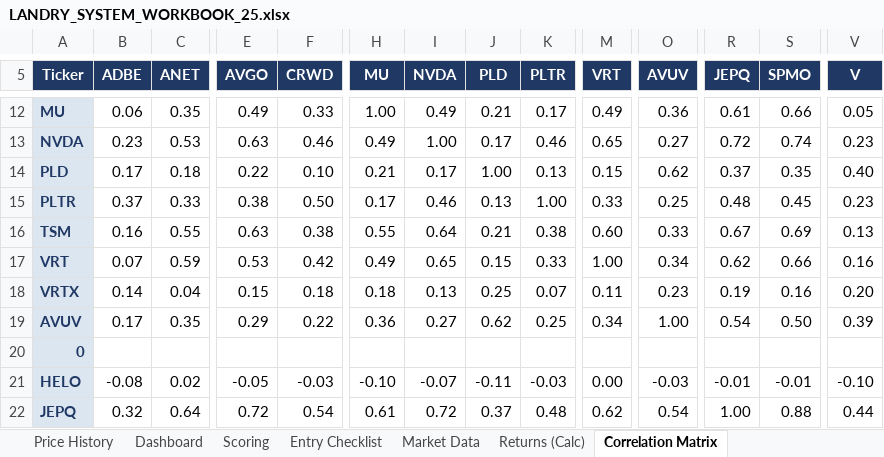
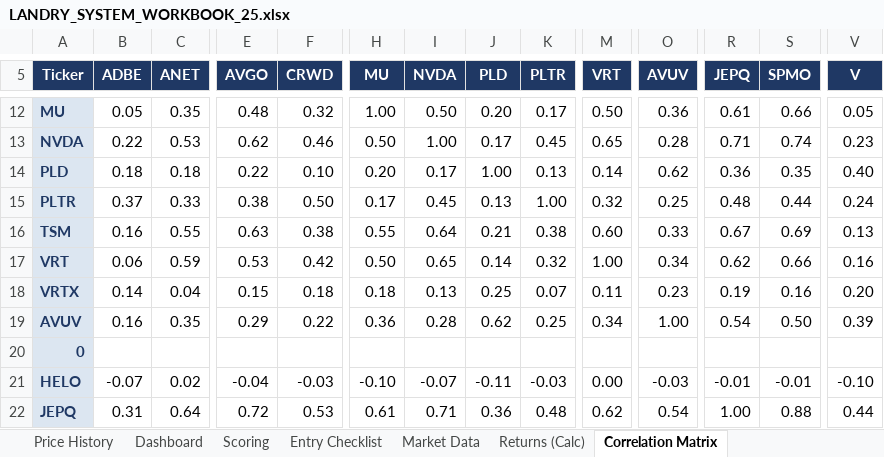
Before and after one commit to cope413/Stock_Picker, an Excel workbook: LANDRY_SYSTEM_WORKBOOK_25.xlsx, sheet Correlation Matrix, drawn as a sheet; only a part is shown, gaps mark what is left out; values as stored, in another font and other column widths than the file's, no borders; conditional formats not drawn; the diff covers the shown part only; the diff names each change by its address in the sheet, - before the commit and + after, or states it on an @@ line.

```diff
--- a/LANDRY_SYSTEM_WORKBOOK_25.xlsx (sheet Correlation Matrix)
+++ b/LANDRY_SYSTEM_WORKBOOK_25.xlsx (sheet Correlation Matrix)
-B12 (ADBE): 0.06
+B12 (ADBE): 0.05
-E12 (AVGO): 0.49
+E12 (AVGO): 0.48
-F12 (CRWD): 0.33
+F12 (CRWD): 0.32
-I12 (NVDA): 0.49
+I12 (NVDA): 0.50
-J12 (PLD): 0.21
+J12 (PLD): 0.20
-M12 (VRT): 0.49
+M12 (VRT): 0.50
-B13 (ADBE): 0.23
+B13 (ADBE): 0.22
-E13 (AVGO): 0.63
+E13 (AVGO): 0.62
-H13 (MU): 0.49
+H13 (MU): 0.50
-K13 (PLTR): 0.46
+K13 (PLTR): 0.45
-O13 (AVUV): 0.27
+O13 (AVUV): 0.28
-R13 (JEPQ): 0.72
+R13 (JEPQ): 0.71
-B14 (ADBE): 0.17
+B14 (ADBE): 0.18
-H14 (MU): 0.21
+H14 (MU): 0.20
-M14 (VRT): 0.15
+M14 (VRT): 0.14
-R14 (JEPQ): 0.37
+R14 (JEPQ): 0.36
-I15 (NVDA): 0.46
+I15 (NVDA): 0.45
-M15 (VRT): 0.33
+M15 (VRT): 0.32
-S15 (SPMO): 0.45
+S15 (SPMO): 0.44
-V15 (V): 0.23
+V15 (V): 0.24
-B17 (ADBE): 0.07
+B17 (ADBE): 0.06
-H17 (MU): 0.49
+H17 (MU): 0.50
-J17 (PLD): 0.15
+J17 (PLD): 0.14
-K17 (PLTR): 0.33
+K17 (PLTR): 0.32
-B19 (ADBE): 0.17
+B19 (ADBE): 0.16
-I19 (NVDA): 0.27
+I19 (NVDA): 0.28
-B21 (ADBE): -0.08
+B21 (ADBE): -0.07
-E21 (AVGO): -0.05
+E21 (AVGO): -0.04
-B22 (ADBE): 0.32
+B22 (ADBE): 0.31
-F22 (CRWD): 0.54
+F22 (CRWD): 0.53
-I22 (NVDA): 0.72
+I22 (NVDA): 0.71
-J22 (PLD): 0.37
+J22 (PLD): 0.36
```
Also changed, not shown: 36 edited cells elsewhere in this sheet, sheet Action Items, formulas that keep their value, charts or pictures, 4 other files.
